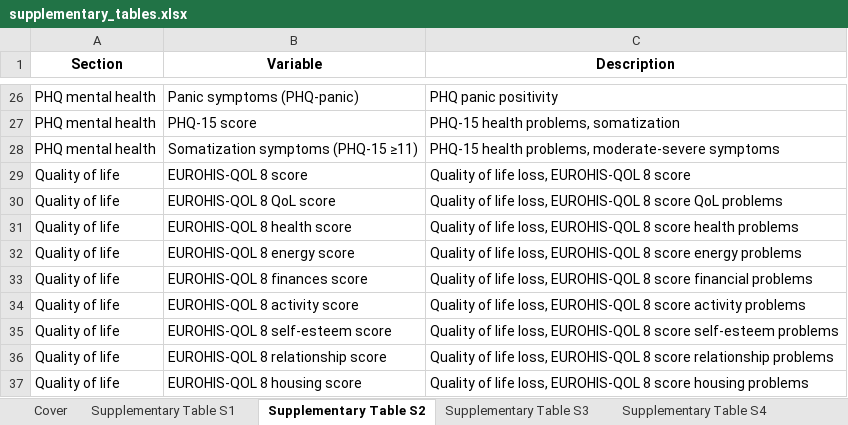
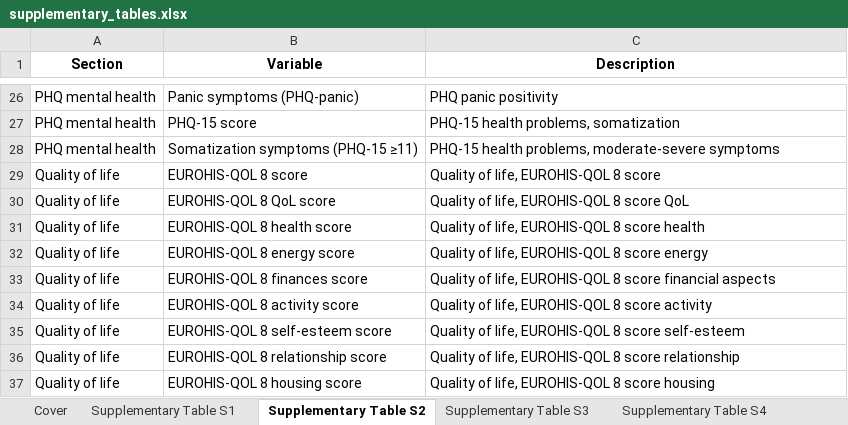
Before and after one commit to PiotrTymoszuk/mental_accident, an Excel workbook: paper/supplementary_tables.xlsx, sheet Supplementary Table S2, drawn as a sheet; only a part is shown, gaps mark what is left out; values as stored, in another font and other column widths than the file's, no borders; the diff names each change by its address in the sheet, - before the commit and + after, or states it on an @@ line.

Commit message:
Changes in figures, tables and paper text
Changes in the table layout, shortening of the text, focus on early predictors of mental problems post accident

```diff
--- a/paper/supplementary_tables.xlsx (sheet Supplementary Table S2)
+++ b/paper/supplementary_tables.xlsx (sheet Supplementary Table S2)
-C29 (Description): Quality of life loss, EUROHIS-QOL 8 score
+C29 (Description): Quality of life, EUROHIS-QOL 8 score
-C30 (Description): Quality of life loss, EUROHIS-QOL 8 score QoL problems
+C30 (Description): Quality of life, EUROHIS-QOL 8 score QoL
-C31 (Description): Quality of life loss, EUROHIS-QOL 8 score health problems
+C31 (Description): Quality of life, EUROHIS-QOL 8 score health
-C32 (Description): Quality of life loss, EUROHIS-QOL 8 score energy problems
+C32 (Description): Quality of life, EUROHIS-QOL 8 score energy
-C33 (Description): Quality of life loss, EUROHIS-QOL 8 score financial problems
+C33 (Description): Quality of life, EUROHIS-QOL 8 score financial aspects
-C34 (Description): Quality of life loss, EUROHIS-QOL 8 score activity problems
+C34 (Description): Quality of life, EUROHIS-QOL 8 score activity
-C35 (Description): Quality of life loss, EUROHIS-QOL 8 score self-esteem problems
+C35 (Description): Quality of life, EUROHIS-QOL 8 score self-esteem
-C36 (Description): Quality of life loss, EUROHIS-QOL 8 score relationship problems
+C36 (Description): Quality of life, EUROHIS-QOL 8 score relationship
-C37 (Description): Quality of life loss, EUROHIS-QOL 8 score housing problems
+C37 (Description): Quality of life, EUROHIS-QOL 8 score housing
```
Also changed, not shown: sheet Supplementary Table S5, sheet Supplementary Table S6, sheet Supplementary Table S7, sheet Supplementary Table S4, sheet Supplementary Table S1, sheet Supplementary Table S3, 1 more sheet, paper/tables.xlsx, 21 other files.
